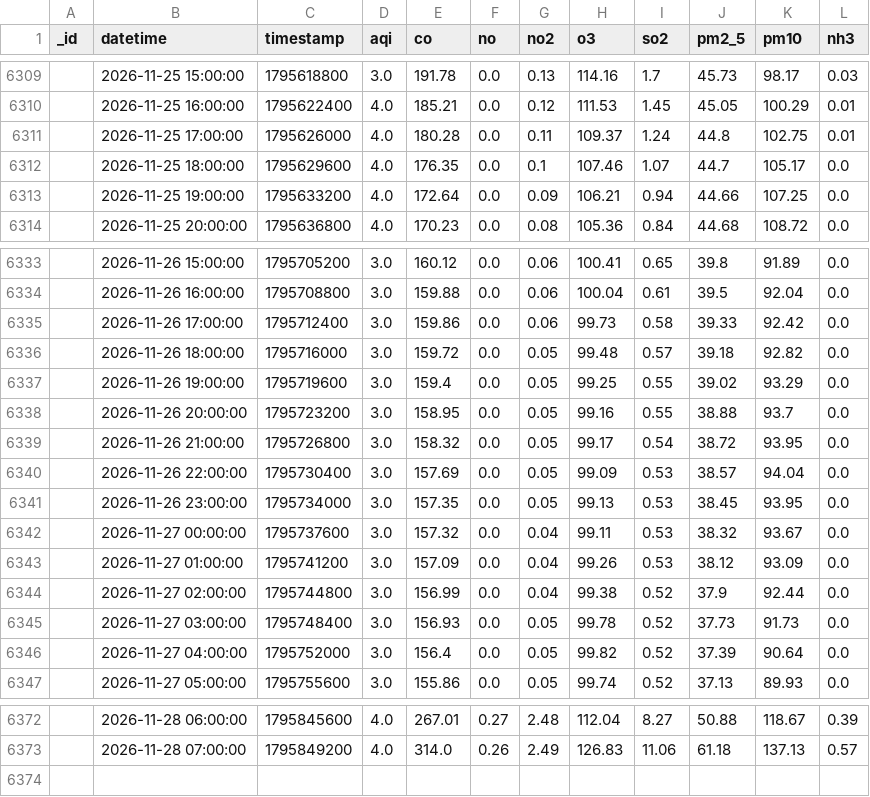
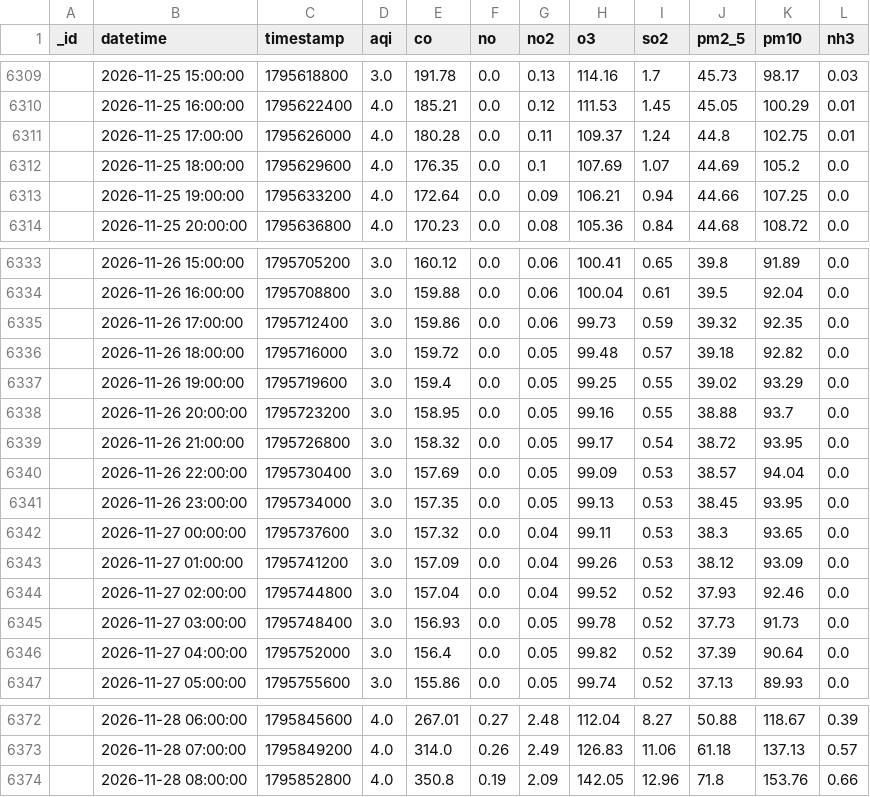
Before and after one commit to uzairharoon-dev/AQI-Predictor-End-to-End-ML-Pipeline-, a CSV file: data/aqi_data.csv, drawn as a sheet; only a part is shown, gaps mark what is left out.

```diff
--- a/data/aqi_data.csv
+++ b/data/aqi_data.csv
@@ -6311,3 +6311,3 @@ _id,datetime,timestamp,aqi,co,no,no2,o3,so2,pm2_5,pm10,nh3
 ,2026-11-25 17:00:00,1795626000,4.0,180.28,0.0,0.11,109.37,1.24,44.8,102.75,0.01
-,2026-11-25 18:00:00,1795629600,4.0,176.35,0.0,0.1,107.46,1.07,44.7,105.17,0.0
+,2026-11-25 18:00:00,1795629600,4.0,176.35,0.0,0.1,107.69,1.07,44.69,105.2,0.0
 ,2026-11-25 19:00:00,1795633200,4.0,172.64,0.0,0.09,106.21,0.94,44.66,107.25,0.0
@@ -6334,3 +6334,3 @@ _id,datetime,timestamp,aqi,co,no,no2,o3,so2,pm2_5,pm10,nh3
 ,2026-11-26 16:00:00,1795708800,3.0,159.88,0.0,0.06,100.04,0.61,39.5,92.04,0.0
-,2026-11-26 17:00:00,1795712400,3.0,159.86,0.0,0.06,99.73,0.58,39.33,92.42,0.0
+,2026-11-26 17:00:00,1795712400,3.0,159.86,0.0,0.06,99.73,0.59,39.32,92.35,0.0
 ,2026-11-26 18:00:00,1795716000,3.0,159.72,0.0,0.05,99.48,0.57,39.18,92.82,0.0
@@ -6341,5 +6341,5 @@ _id,datetime,timestamp,aqi,co,no,no2,o3,so2,pm2_5,pm10,nh3
 ,2026-11-26 23:00:00,1795734000,3.0,157.35,0.0,0.05,99.13,0.53,38.45,93.95,0.0
-,2026-11-27 00:00:00,1795737600,3.0,157.32,0.0,0.04,99.11,0.53,38.32,93.67,0.0
+,2026-11-27 00:00:00,1795737600,3.0,157.32,0.0,0.04,99.11,0.53,38.3,93.65,0.0
 ,2026-11-27 01:00:00,1795741200,3.0,157.09,0.0,0.04,99.26,0.53,38.12,93.09,0.0
-,2026-11-27 02:00:00,1795744800,3.0,156.99,0.0,0.04,99.38,0.52,37.9,92.44,0.0
+,2026-11-27 02:00:00,1795744800,3.0,157.04,0.0,0.04,99.52,0.52,37.93,92.46,0.0
 ,2026-11-27 03:00:00,1795748400,3.0,156.93,0.0,0.05,99.78,0.52,37.73,91.73,0.0
@@ -6373 +6373,2 @@ _id,datetime,timestamp,aqi,co,no,no2,o3,so2,pm2_5,pm10,nh3
 ,2026-11-28 07:00:00,1795849200,4.0,314.0,0.26,2.49,126.83,11.06,61.18,137.13,0.57
+,2026-11-28 08:00:00,1795852800,4.0,350.8,0.19,2.09,142.05,12.96,71.8,153.76,0.66
```
Also changed, not shown: 1 other file.
